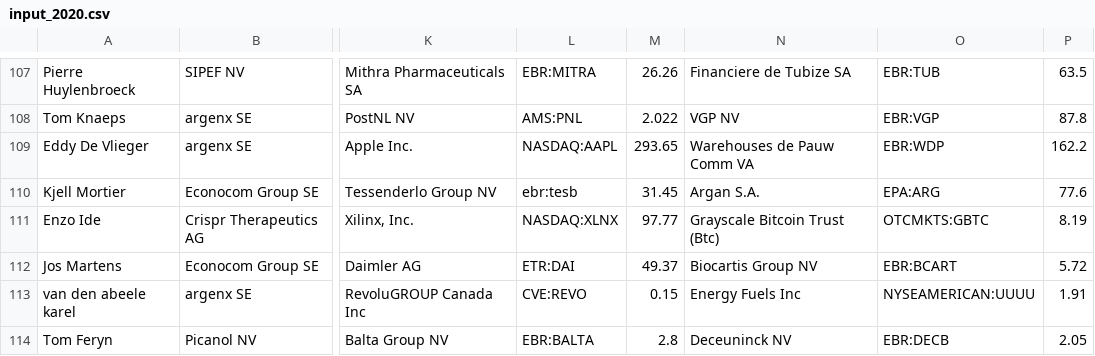
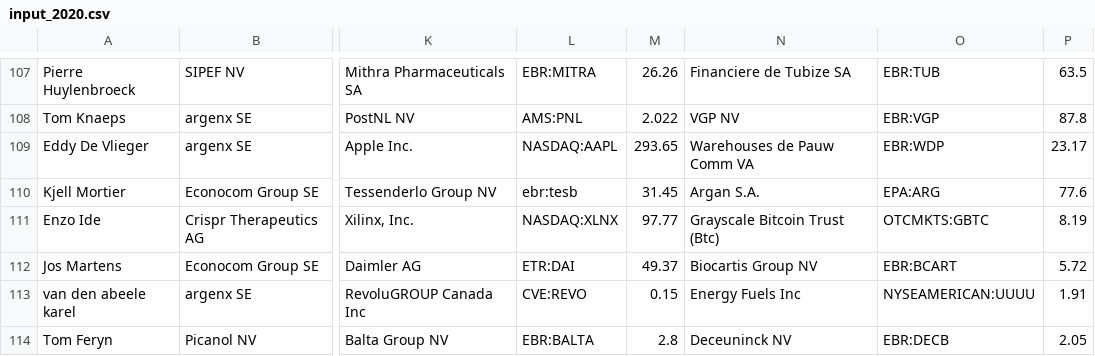
Before and after one commit to jdkwak/bhrally, a CSV file: input_2020.csv, drawn as a sheet; only a part is shown, gaps mark what is left out; the diff names each change by its address in the sheet, - before the commit and + after, or states it on an @@ line.

```diff
--- a/input_2020.csv
+++ b/input_2020.csv
-P109: 162.2
+P109: 23.17
```
Also changed, not shown: 2 other files.
